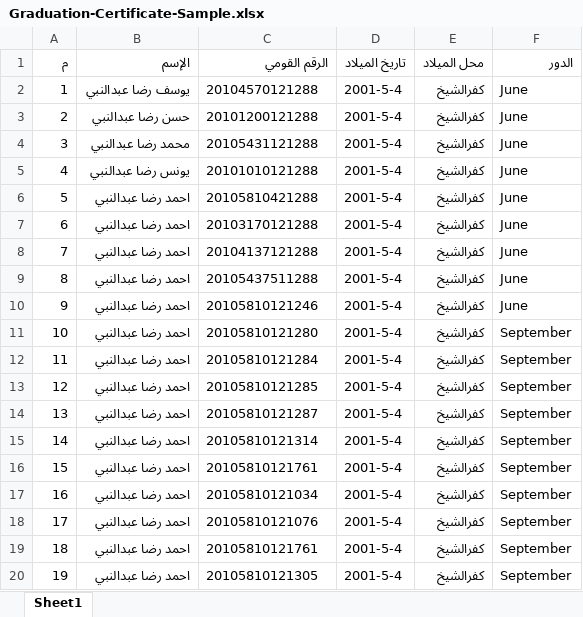
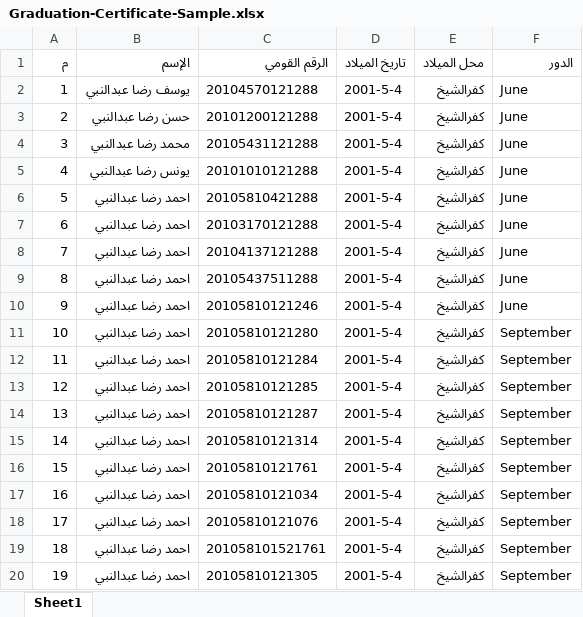
Before and after one commit to eslamghazi/graduationCertificate, an Excel workbook: src/assets/Graduation-Certificate-Sample.xlsx, sheet Sheet1, drawn as a sheet; values as stored, in another font and other column widths than the file's, no borders; conditional formats not drawn; the diff names each change by its address in the sheet, - before the commit and + after, or states it on an @@ line.

```diff
--- a/src/assets/Graduation-Certificate-Sample.xlsx (sheet Sheet1)
+++ b/src/assets/Graduation-Certificate-Sample.xlsx (sheet Sheet1)
-C19 (الرقم القومي): 20105810121761
+C19 (الرقم القومي): 201058101521761
```
Also changed, not shown: 45 other files.
